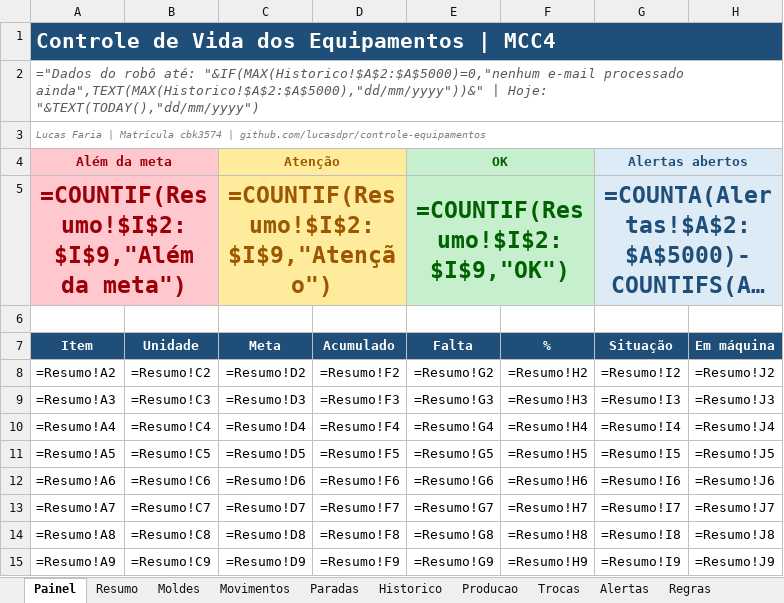
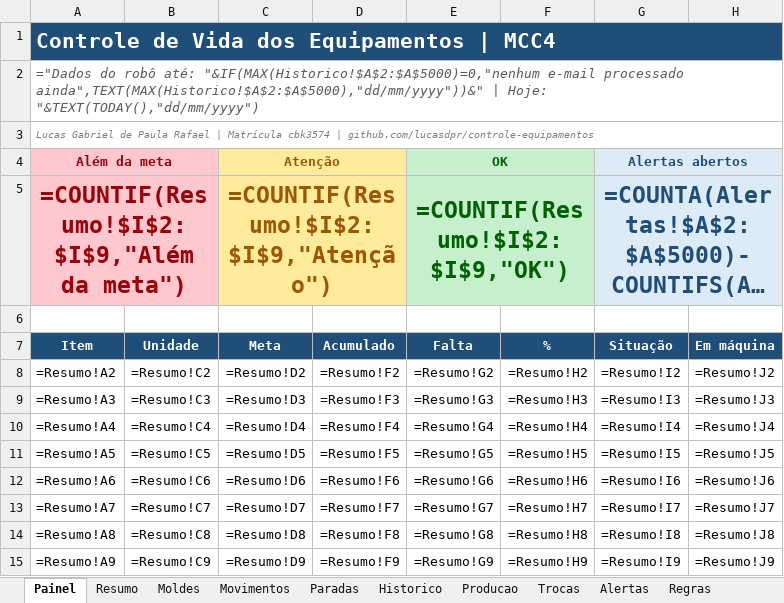
Before and after one commit to lucasdpr/controle-equipamentos, an Excel workbook: controle_equipamentos.xlsx, sheet Painel, drawn as a sheet; long unchanged cells end in …; values as stored, in another font and other column widths than the file's, no borders; formulas without a stored value are shown as written; charts and pictures and conditional formats not drawn; the diff names each change by its address in the sheet, - before the commit and + after, or states it on an @@ line.

```diff
--- a/controle_equipamentos.xlsx (sheet Painel)
+++ b/controle_equipamentos.xlsx (sheet Painel)
-A3 (Item): Lucas Faria | Matrícula…
+A3 (Item): Lucas Gabriel de Paula Rafael | Matrícula…
```
Also changed, not shown: sheet Regras, 4 other files.
